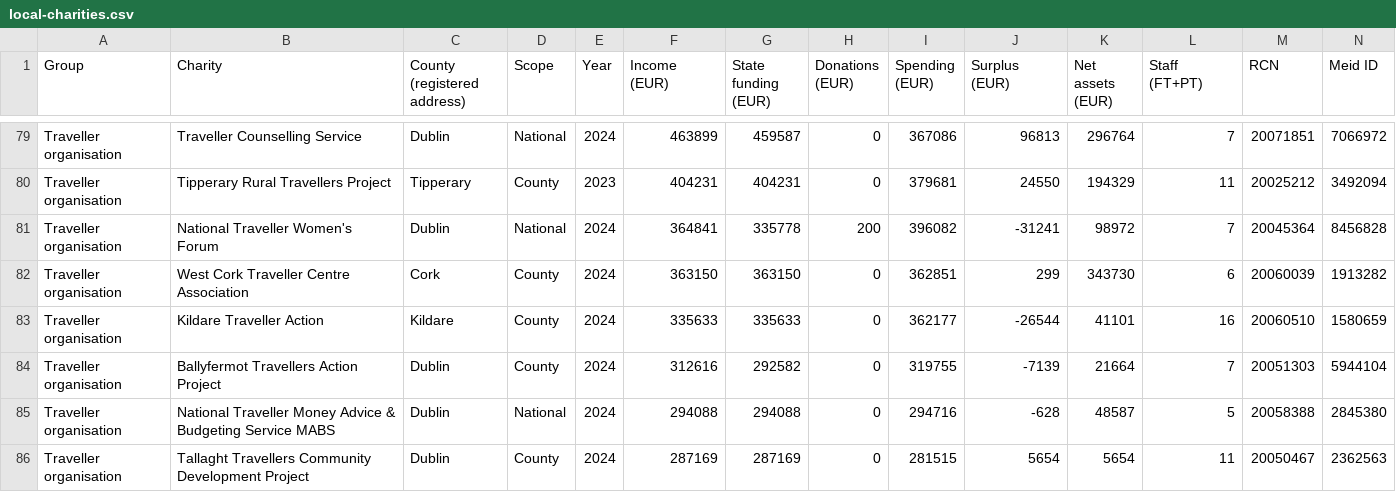
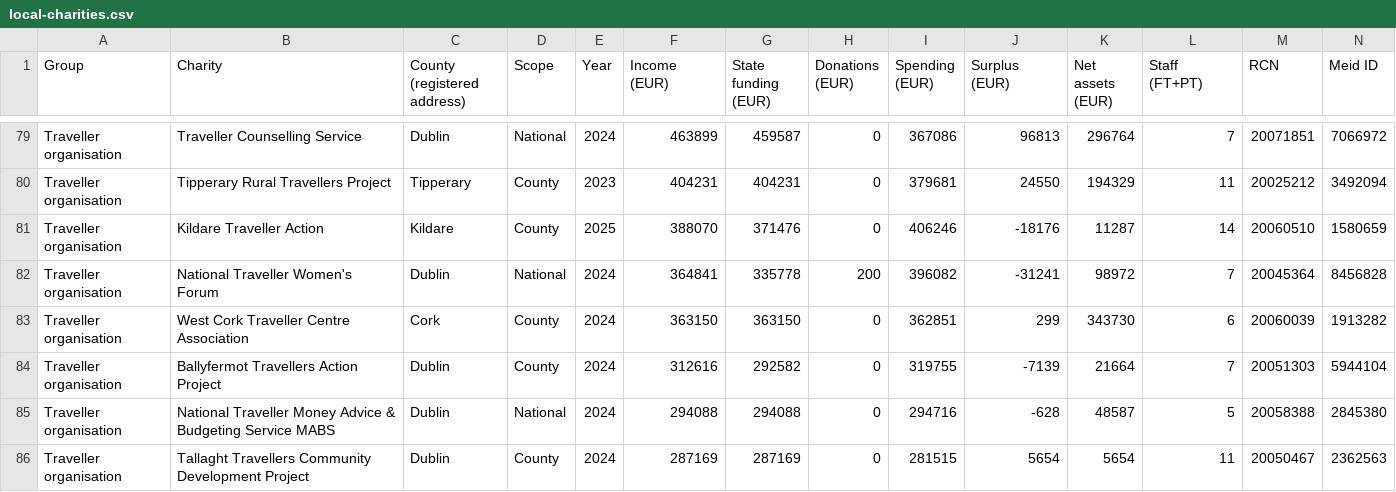
Before and after one commit to KilleensRock/meid, a CSV file: data/exports/local-charities.csv, drawn as a sheet; only a part is shown, gaps mark what is left out; removed rows and columns are numbered as before the commit, all else as after; rows hold the shown columns only; the diff names each change by its address in the sheet, - before the commit and + after, or states it on an @@ line.

```diff
--- a/data/exports/local-charities.csv
+++ b/data/exports/local-charities.csv
+row 81: Traveller organisation | Kildare Traveller Action | Kildare | County | 2025 | 388070 | 371476 | 0 | 406246 | -18176 | 11287 | 14 | 20060510 | 1580659
-row 83: Traveller organisation | Kildare Traveller Action | Kildare | County | 2024 | 335633 | 335633 | 0 | 362177 | -26544 | 41101 | 16 | 20060510 | 1580659
```
Also changed, not shown: data/exports/local-by-county.csv, 3 other files.
